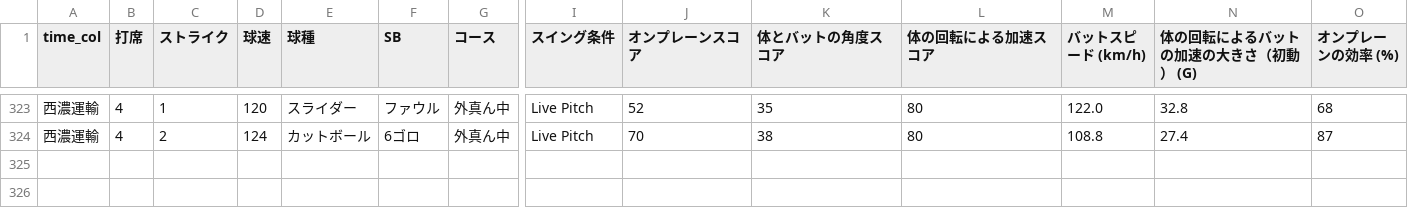
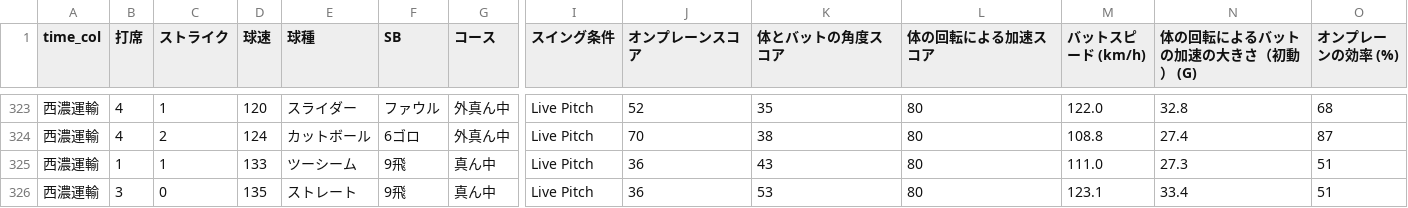
Before and after one commit to sakanatama-hub/Batting-feedback, a CSV file: game_data.csv, drawn as a sheet; only a part is shown, gaps mark what is left out; rows hold the shown columns only; the diff names each change by its address in the sheet, - before the commit and + after, or states it on an @@ line.

Commit message:
Update data 2026-04-22 10:22:28.752132

```diff
--- a/game_data.csv
+++ b/game_data.csv
+row 325: 西濃運輸 | 1 | 1 | 133 | ツーシーム | 9飛 | 真ん中 | Live Pitch | 36 | 43 | 80 | 111.0 | 27.3 | 51
+row 326: 西濃運輸 | 3 | 0 | 135 | ストレート | 9飛 | 真ん中 | Live Pitch | 36 | 53 | 80 | 123.1 | 33.4 | 51
```
